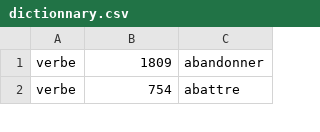
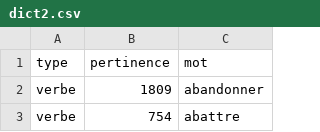
Before and after one commit to NakuDev/DactyloFun, a CSV file: dict2.csv (was dictionnary.csv), drawn as a sheet; only a part is shown.

```diff
--- a/dictionnary.csv
+++ b/dict2.csv
@@ -1 +1,2 @@
+type;pertinence;mot
 verbe;1809;abandonner
```
Also changed, not shown: 4 other files.
